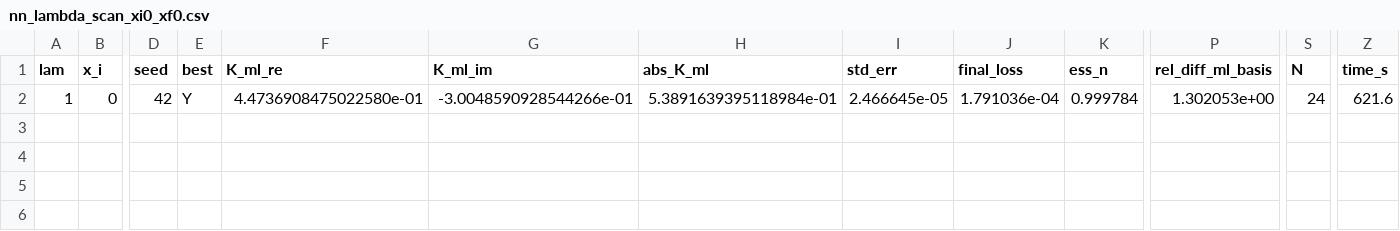
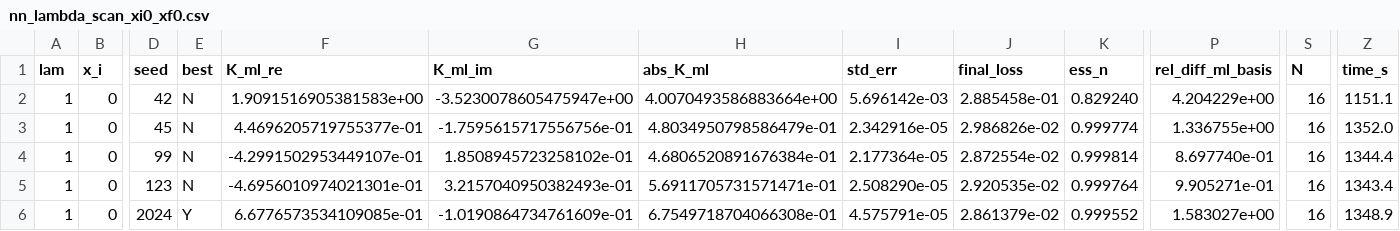
Before and after one commit to TomQuilter/QHO_ML_Discovery, a CSV file: nn_lambda_scan_xi0_xf0.csv, drawn as a sheet; only a part is shown, gaps mark what is left out; rows hold the shown columns only; the diff names each change by its address in the sheet, - before the commit and + after, or states it on an @@ line.

```diff
--- a/nn_lambda_scan_xi0_xf0.csv
+++ b/nn_lambda_scan_xi0_xf0.csv
-E2 (best): Y
+E2 (best): N
-F2 (K_ml_re): 4.4736908475022580e-01
+F2 (K_ml_re): 1.9091516905381583e+00
-G2 (K_ml_im): -3.0048590928544266e-01
+G2 (K_ml_im): -3.5230078605475947e+00
-H2 (abs_K_ml): 5.3891639395118984e-01
+H2 (abs_K_ml): 4.0070493586883664e+00
-I2 (std_err): 2.466645e-05
+I2 (std_err): 5.696142e-03
-J2 (final_loss): 1.791036e-04
+J2 (final_loss): 2.885458e-01
-K2 (ess_n): 0.999784
+K2 (ess_n): 0.829240
-P2 (rel_diff_ml_basis): 1.302053e+00
+P2 (rel_diff_ml_basis): 4.204229e+00
-S2 (N): 24
+S2 (N): 16
-Z2 (time_s): 621.6
+Z2 (time_s): 1151.1
+row 3: 1 | 0 | 45 | N | 4.4696205719755377e-01 | -1.7595615717556756e-01 | 4.8034950798586479e-01 | 2.342916e-05 | 2.986826e-02 | 0.999774 | 1.336755e+00 | 16 | 1352.0
+row 4: 1 | 0 | 99 | N | -4.2991502953449107e-01 | 1.8508945723258102e-01 | 4.6806520891676384e-01 | 2.177364e-05 | 2.872554e-02 | 0.999814 | 8.697740e-01 | 16 | 1344.4
+row 5: 1 | 0 | 123 | N | -4.6956010974021301e-01 | 3.2157040950382493e-01 | 5.6911705731571471e-01 | 2.508290e-05 | 2.920535e-02 | 0.999764 | 9.905271e-01 | 16 | 1343.4
+row 6: 1 | 0 | 2024 | Y | 6.6776573534109085e-01 | -1.0190864734761609e-01 | 6.7549718704066308e-01 | 4.575791e-05 | 2.861379e-02 | 0.999552 | 1.583027e+00 | 16 | 1348.9
```
Also changed, not shown: 7 other files.
